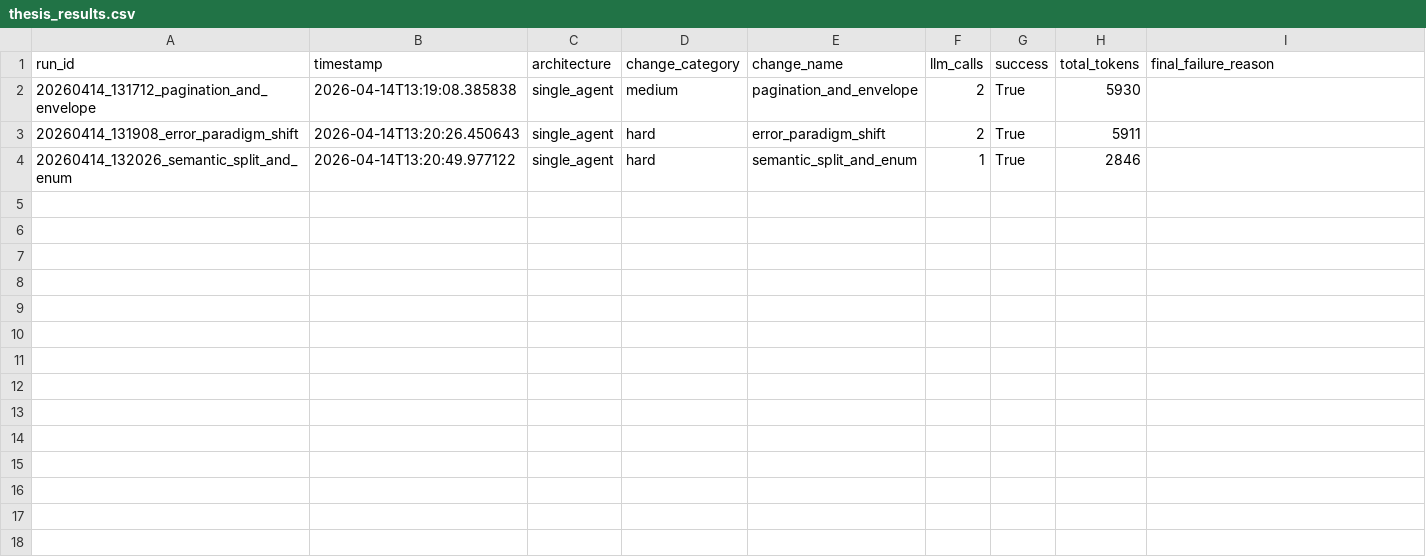
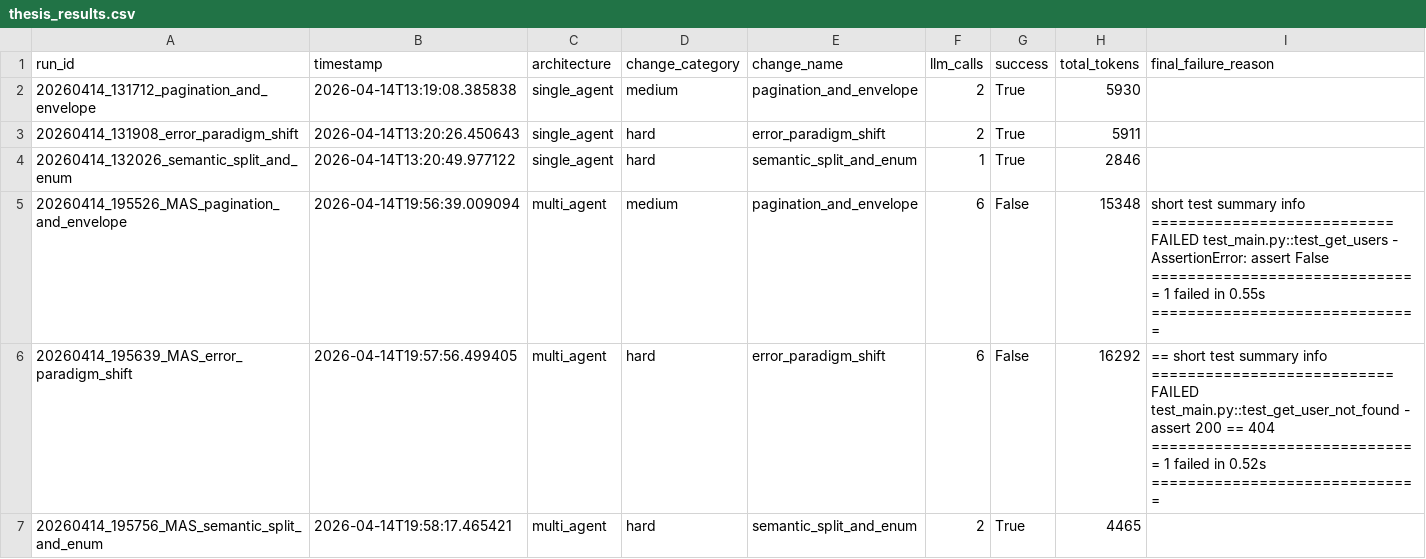
Before and after one commit to RuturajKotwal/Self-Healing-API-Testing-via-Multi-Agent-Teams, a CSV file: thesis_results.csv, drawn as a sheet.

Commit message:
Add LangGraph multi-agent setup

```diff
--- a/thesis_results.csv
+++ b/thesis_results.csv
@@ -4 +4,4 @@ run_id,timestamp,architecture,change_category,change_name,llm_calls,success,tota
 20260414_132026_semantic_split_and_enum,2026-04-14T13:20:49.977122,single_agent,hard,semantic_split_and_enum,1,True,2846,
+20260414_195526_MAS_pagination_and_envelope,2026-04-14T19:56:39.009094,multi_agent,medium,pagination_and_envelope,6,False,15348, short test summary info =========================== FAILED test_main.py::test_get_users - AssertionError: assert False ============================== 1 failed in 0.55s ==============================
+20260414_195639_MAS_error_paradigm_shift,2026-04-14T19:57:56.499405,multi_agent,hard,error_paradigm_shift,6,False,16292,== short test summary info =========================== FAILED test_main.py::test_get_user_not_found - assert 200 == 404 ============================== 1 failed in 0.52s ==============================
+20260414_195756_MAS_semantic_split_and_enum,2026-04-14T19:58:17.465421,multi_agent,hard,semantic_split_and_enum,2,True,4465,
```
Also changed, not shown: 8 other files.
